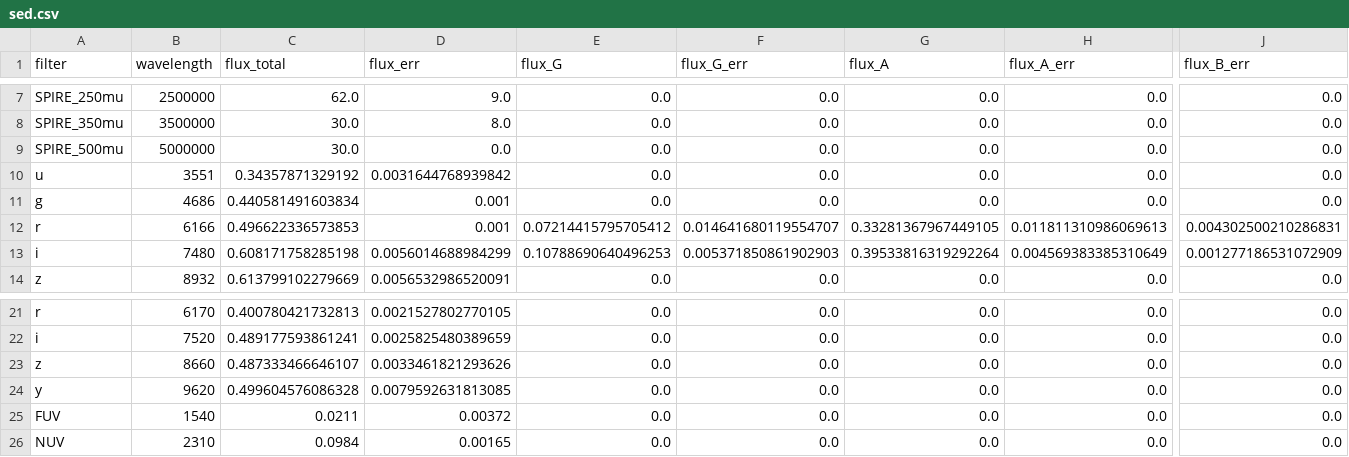
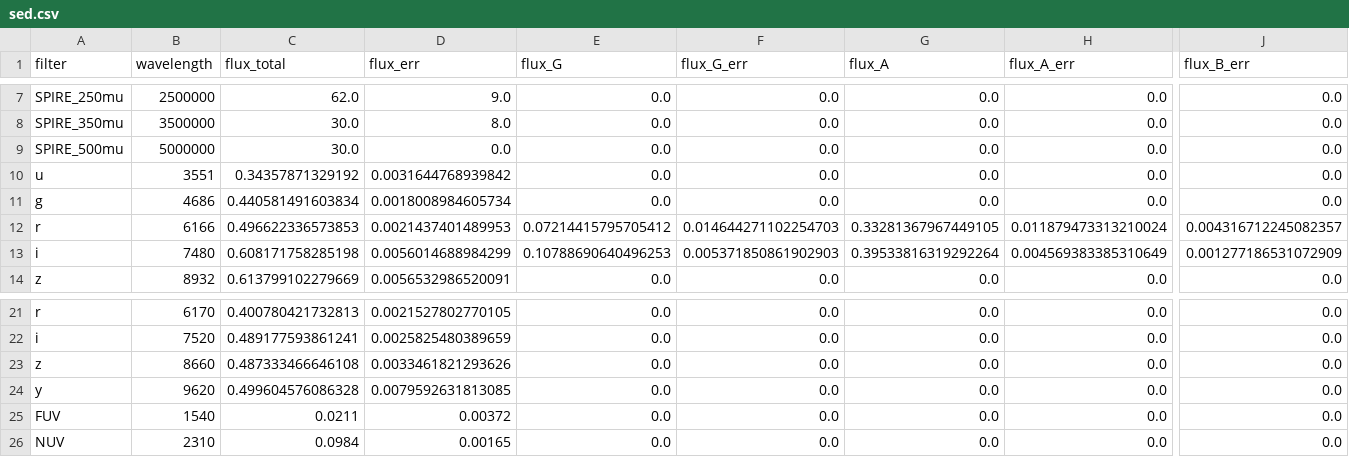
Before and after one commit to ikhebgeenaccount/lensed-qso-brp-2022, a CSV file: data/J1633+3134/sed.csv, drawn as a sheet; only a part is shown, gaps mark what is left out; the diff names each change by its address in the sheet, - before the commit and + after, or states it on an @@ line.

Commit message:
Reran mags_to_fluxes for new SDSS error, reran mag ratio split for CASTLES

```diff
--- a/data/J1633+3134/sed.csv
+++ b/data/J1633+3134/sed.csv
-D11 (flux_err): 0.001
+D11 (flux_err): 0.0018008984605734
-D12 (flux_err): 0.001
+D12 (flux_err): 0.0021437401489953
-F12 (flux_G_err): 0.014641680119554707
+F12 (flux_G_err): 0.014644271102254703
-H12 (flux_A_err): 0.011811310986069613
+H12 (flux_A_err): 0.011879473313210024
-J12 (flux_B_err): 0.004302500210286831
+J12 (flux_B_err): 0.004316712245082357
-C23 (flux_total): 0.487333466646107
+C23 (flux_total): 0.487333466646108
```
